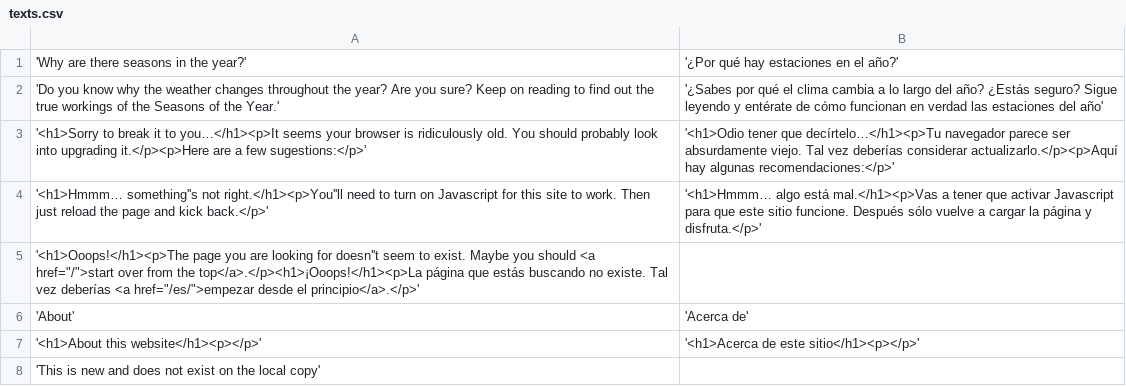
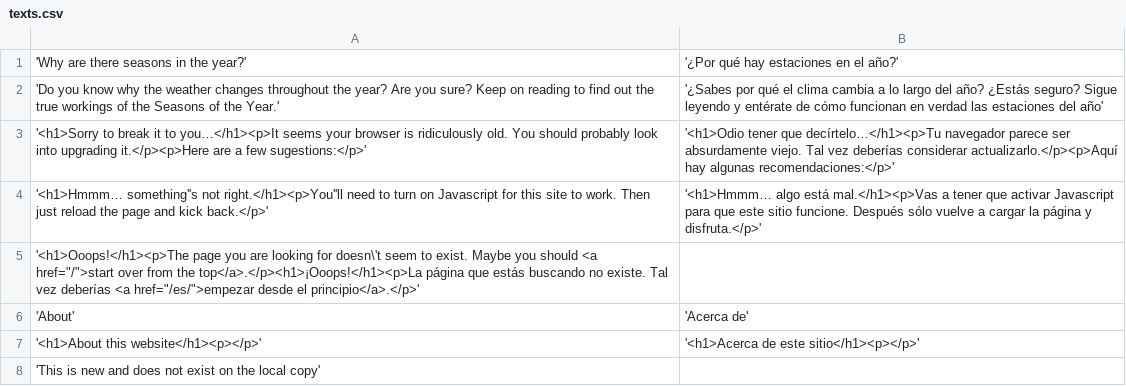
Before and after one commit to petesa/seasons, a CSV file: texts.csv, drawn as a sheet.

Commit message:
Update texts.csv

```diff
--- a/texts.csv
+++ b/texts.csv
@@ -4,3 +4,3 @@
 '<h1>Hmmm… something''s not right.</h1><p>You''ll need to turn on Javascript for this site to work. Then just reload the page and kick back.</p>','<h1>Hmmm… algo está mal.</h1><p>Vas a tener que activar Javascript para que este sitio funcione. Después sólo vuelve a cargar la página y disfruta.</p>'
-'<h1>Ooops!</h1><p>The page you are looking for doesn''t seem to exist. Maybe you should <a href="/">start over from the top</a>.</p><h1>¡Ooops!</h1><p>La página que estás buscando no existe. Tal vez deberías <a href="/es/">empezar desde el principio</a>.</p>'
+'<h1>Ooops!</h1><p>The page you are looking for doesn\'t seem to exist. Maybe you should <a href="/">start over from the top</a>.</p><h1>¡Ooops!</h1><p>La página que estás buscando no existe. Tal vez deberías <a href="/es/">empezar desde el principio</a>.</p>'
 'About','Acerca de'
```
